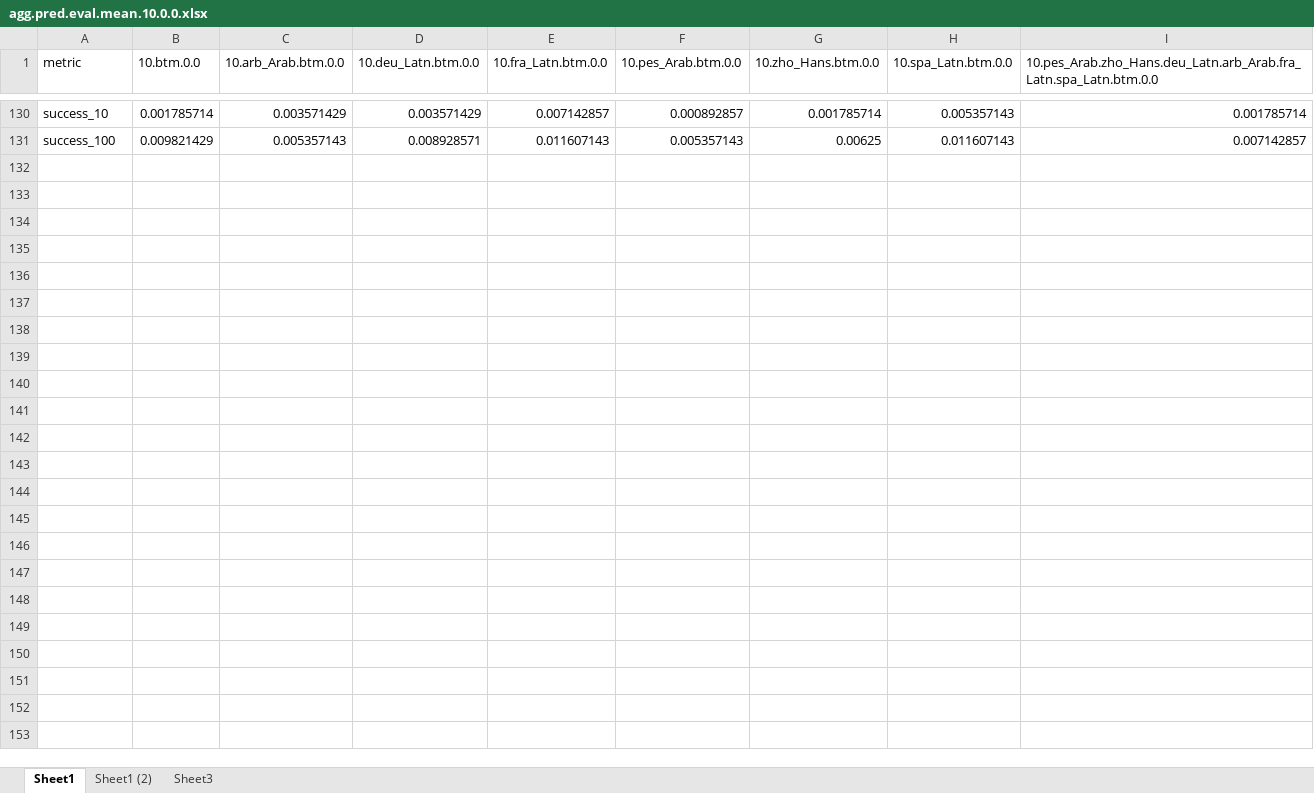
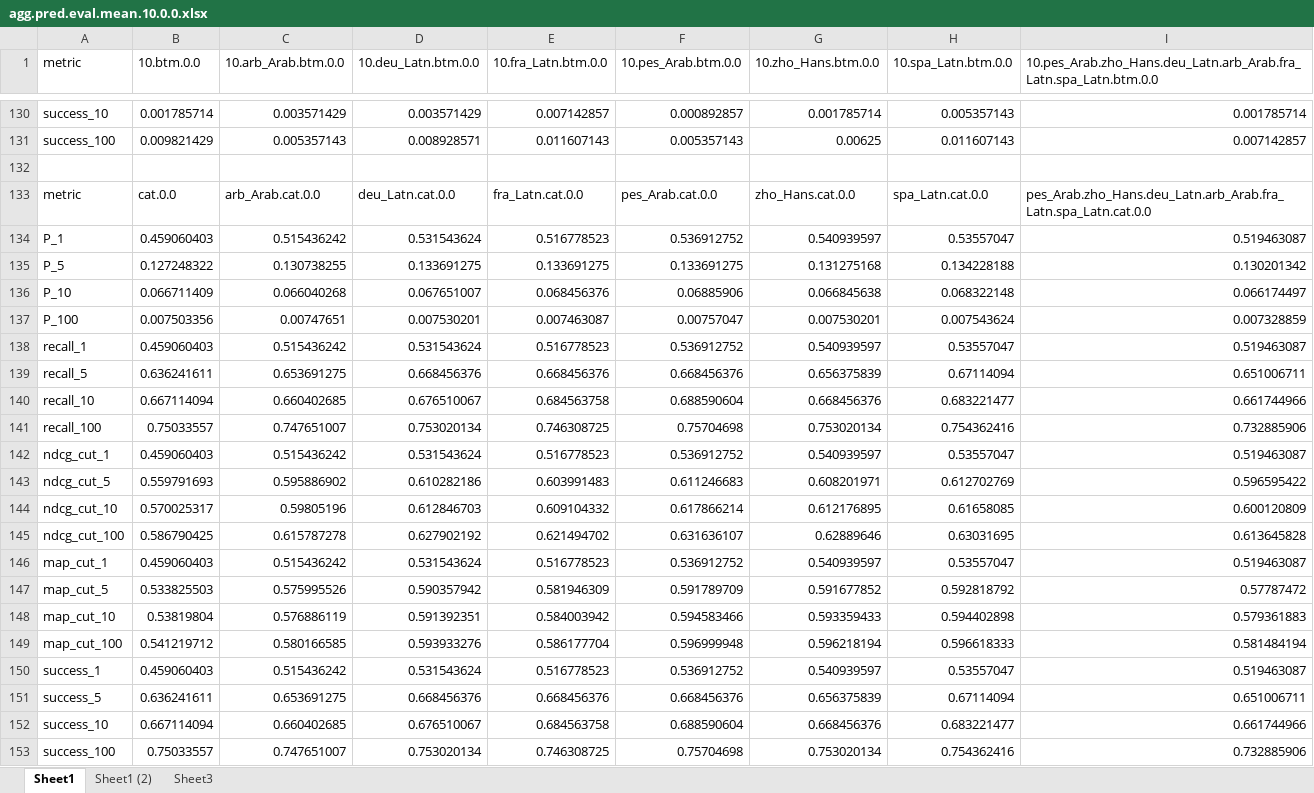
Before and after one commit to fani-lab/LADy, an Excel workbook: output/SemEval-14/Laptop/agg.pred.eval.mean.10.0.0.xlsx, sheet Sheet1, drawn as a sheet; only a part is shown, gaps mark what is left out; values as stored, in another font and other column widths than the file's, no borders; conditional formats not drawn; the diff names each change by its address in the sheet, - before the commit and + after, or states it on an @@ line.

```diff
--- a/output/SemEval-14/Laptop/agg.pred.eval.mean.10.0.0.xlsx (sheet Sheet1)
+++ b/output/SemEval-14/Laptop/agg.pred.eval.mean.10.0.0.xlsx (sheet Sheet1)
+row 132: (empty)
+row 133: metric | cat.0.0 | arb_Arab.cat.0.0 | deu_Latn.cat.0.0 | fra_Latn.cat.0.0 | pes_Arab.cat.0.0 | zho_Hans.cat.0.0 | spa_Latn.cat.0.0 | pes_Arab.zho_Hans.deu_Latn.arb_Arab.fra_Latn.spa_Latn.cat.0.0
+row 134: P_1 | 0.459060403 | 0.515436242 | 0.531543624 | 0.516778523 | 0.536912752 | 0.540939597 | 0.53557047 | 0.519463087
+row 135: P_5 | 0.127248322 | 0.130738255 | 0.133691275 | 0.133691275 | 0.133691275 | 0.131275168 | 0.134228188 | 0.130201342
+row 136: P_10 | 0.066711409 | 0.066040268 | 0.067651007 | 0.068456376 | 0.06885906 | 0.066845638 | 0.068322148 | 0.066174497
+row 137: P_100 | 0.007503356 | 0.00747651 | 0.007530201 | 0.007463087 | 0.00757047 | 0.007530201 | 0.007543624 | 0.007328859
+row 138: recall_1 | 0.459060403 | 0.515436242 | 0.531543624 | 0.516778523 | 0.536912752 | 0.540939597 | 0.53557047 | 0.519463087
+row 139: recall_5 | 0.636241611 | 0.653691275 | 0.668456376 | 0.668456376 | 0.668456376 | 0.656375839 | 0.67114094 | 0.651006711
+row 140: recall_10 | 0.667114094 | 0.660402685 | 0.676510067 | 0.684563758 | 0.688590604 | 0.668456376 | 0.683221477 | 0.661744966
+row 141: recall_100 | 0.75033557 | 0.747651007 | 0.753020134 | 0.746308725 | 0.75704698 | 0.753020134 | 0.754362416 | 0.732885906
+row 142: ndcg_cut_1 | 0.459060403 | 0.515436242 | 0.531543624 | 0.516778523 | 0.536912752 | 0.540939597 | 0.53557047 | 0.519463087
+row 143: ndcg_cut_5 | 0.559791693 | 0.595886902 | 0.610282186 | 0.603991483 | 0.611246683 | 0.608201971 | 0.612702769 | 0.596595422
+row 144: ndcg_cut_10 | 0.570025317 | 0.59805196 | 0.612846703 | 0.609104332 | 0.617866214 | 0.612176895 | 0.61658085 | 0.600120809
+row 145: ndcg_cut_100 | 0.586790425 | 0.615787278 | 0.627902192 | 0.621494702 | 0.631636107 | 0.62889646 | 0.63031695 | 0.613645828
+row 146: map_cut_1 | 0.459060403 | 0.515436242 | 0.531543624 | 0.516778523 | 0.536912752 | 0.540939597 | 0.53557047 | 0.519463087
+row 147: map_cut_5 | 0.533825503 | 0.575995526 | 0.590357942 | 0.581946309 | 0.591789709 | 0.591677852 | 0.592818792 | 0.57787472
+row 148: map_cut_10 | 0.53819804 | 0.576886119 | 0.591392351 | 0.584003942 | 0.594583466 | 0.593359433 | 0.594402898 | 0.579361883
+row 149: map_cut_100 | 0.541219712 | 0.580166585 | 0.593933276 | 0.586177704 | 0.596999948 | 0.596218194 | 0.596618333 | 0.581484194
+row 150: success_1 | 0.459060403 | 0.515436242 | 0.531543624 | 0.516778523 | 0.536912752 | 0.540939597 | 0.53557047 | 0.519463087
+row 151: success_5 | 0.636241611 | 0.653691275 | 0.668456376 | 0.668456376 | 0.668456376 | 0.656375839 | 0.67114094 | 0.651006711
+row 152: success_10 | 0.667114094 | 0.660402685 | 0.676510067 | 0.684563758 | 0.688590604 | 0.668456376 | 0.683221477 | 0.661744966
+row 153: success_100 | 0.75033557 | 0.747651007 | 0.753020134 | 0.746308725 | 0.75704698 | 0.753020134 | 0.754362416 | 0.732885906
```
Also changed, not shown: sheet Sheet1 (2), sheet Sheet3, output/SemEval-14/Laptop/agg.pred.eval.mean.10.all.0.0-1.0.xlsx.
